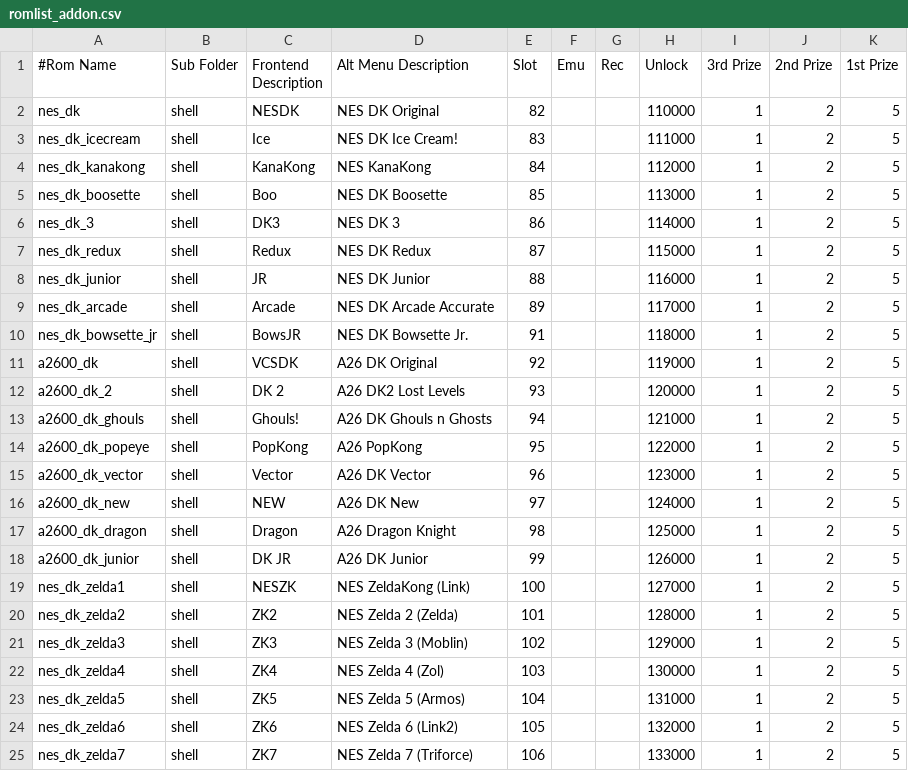
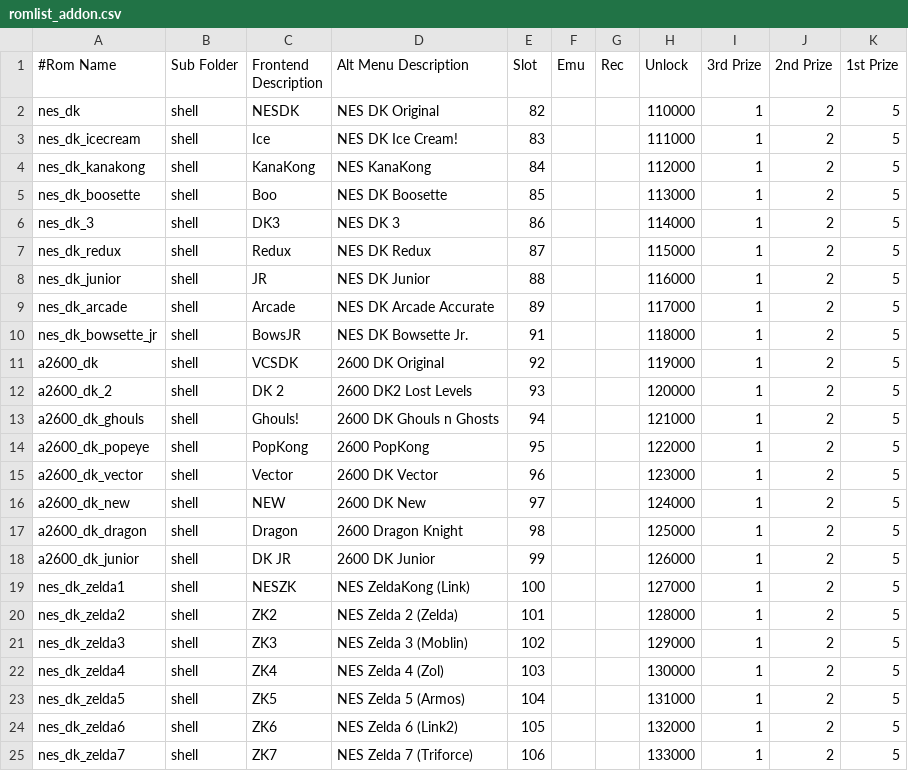
Before and after one commit to 10yard/dkafe, a CSV file: romlist_addon.csv, drawn as a sheet; only a part is shown; the diff covers the shown part only.

```diff
--- a/romlist_addon.csv
+++ b/romlist_addon.csv
@@ -10,10 +10,10 @@ nes_dk_arcade,shell,Arcade,NES DK Arcade Accurate,89,,,117000,1,2,5
 nes_dk_bowsette_jr,shell,BowsJR,NES DK Bowsette Jr.,91,,,118000,1,2,5
-a2600_dk,shell,VCSDK,A26 DK Original,92,,,119000,1,2,5
-a2600_dk_2,shell,DK 2,A26 DK2 Lost Levels,93,,,120000,1,2,5
-a2600_dk_ghouls,shell,Ghouls!,A26 DK Ghouls n Ghosts,94,,,121000,1,2,5
-a2600_dk_popeye,shell,PopKong,A26 PopKong,95,,,122000,1,2,5
-a2600_dk_vector,shell,Vector,A26 DK Vector,96,,,123000,1,2,5
-a2600_dk_new,shell,NEW,A26 DK New,97,,,124000,1,2,5
-a2600_dk_dragon,shell,Dragon,A26 Dragon Knight,98,,,125000,1,2,5
-a2600_dk_junior,shell,DK JR,A26 DK Junior,99,,,126000,1,2,5
+a2600_dk,shell,VCSDK,2600 DK Original,92,,,119000,1,2,5
+a2600_dk_2,shell,DK 2,2600 DK2 Lost Levels,93,,,120000,1,2,5
+a2600_dk_ghouls,shell,Ghouls!,2600 DK Ghouls n Ghosts,94,,,121000,1,2,5
+a2600_dk_popeye,shell,PopKong,2600 PopKong,95,,,122000,1,2,5
+a2600_dk_vector,shell,Vector,2600 DK Vector,96,,,123000,1,2,5
+a2600_dk_new,shell,NEW,2600 DK New,97,,,124000,1,2,5
+a2600_dk_dragon,shell,Dragon,2600 Dragon Knight,98,,,125000,1,2,5
+a2600_dk_junior,shell,DK JR,2600 DK Junior,99,,,126000,1,2,5
 nes_dk_zelda1,shell,NESZK,NES ZeldaKong (Link),100,,,127000,1,2,5
```
Also changed, not shown: 5 added rows and 14 edited cells elsewhere in this file, 6 other files.
